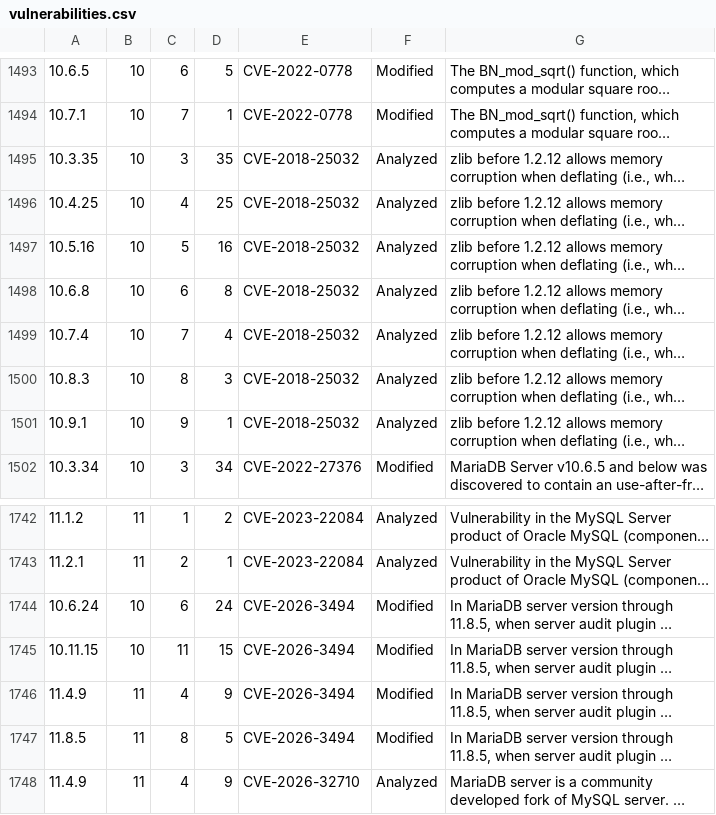
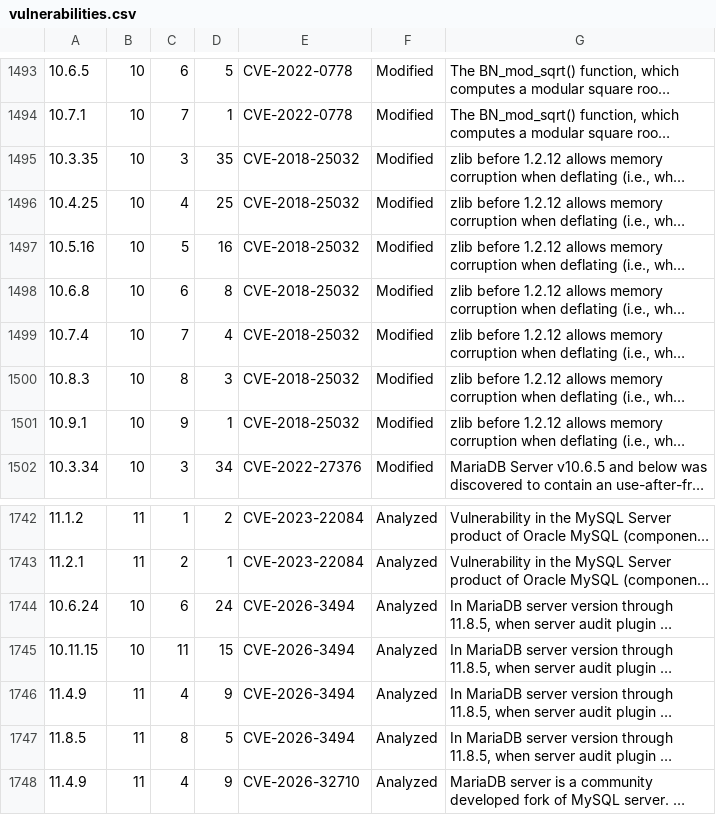
Before and after one commit to major/MySQLTuner-perl, a CSV file: vulnerabilities.csv, drawn as a sheet; only a part is shown, gaps mark what is left out; long unchanged cells end in …; the diff names each change by its address in the sheet, - before the commit and + after, or states it on an @@ line.

```diff
--- a/vulnerabilities.csv
+++ b/vulnerabilities.csv
-F1495:F1501: Analyzed
+F1495:F1501: Modified
-F1744:F1747: Modified
+F1744:F1747: Analyzed
```
